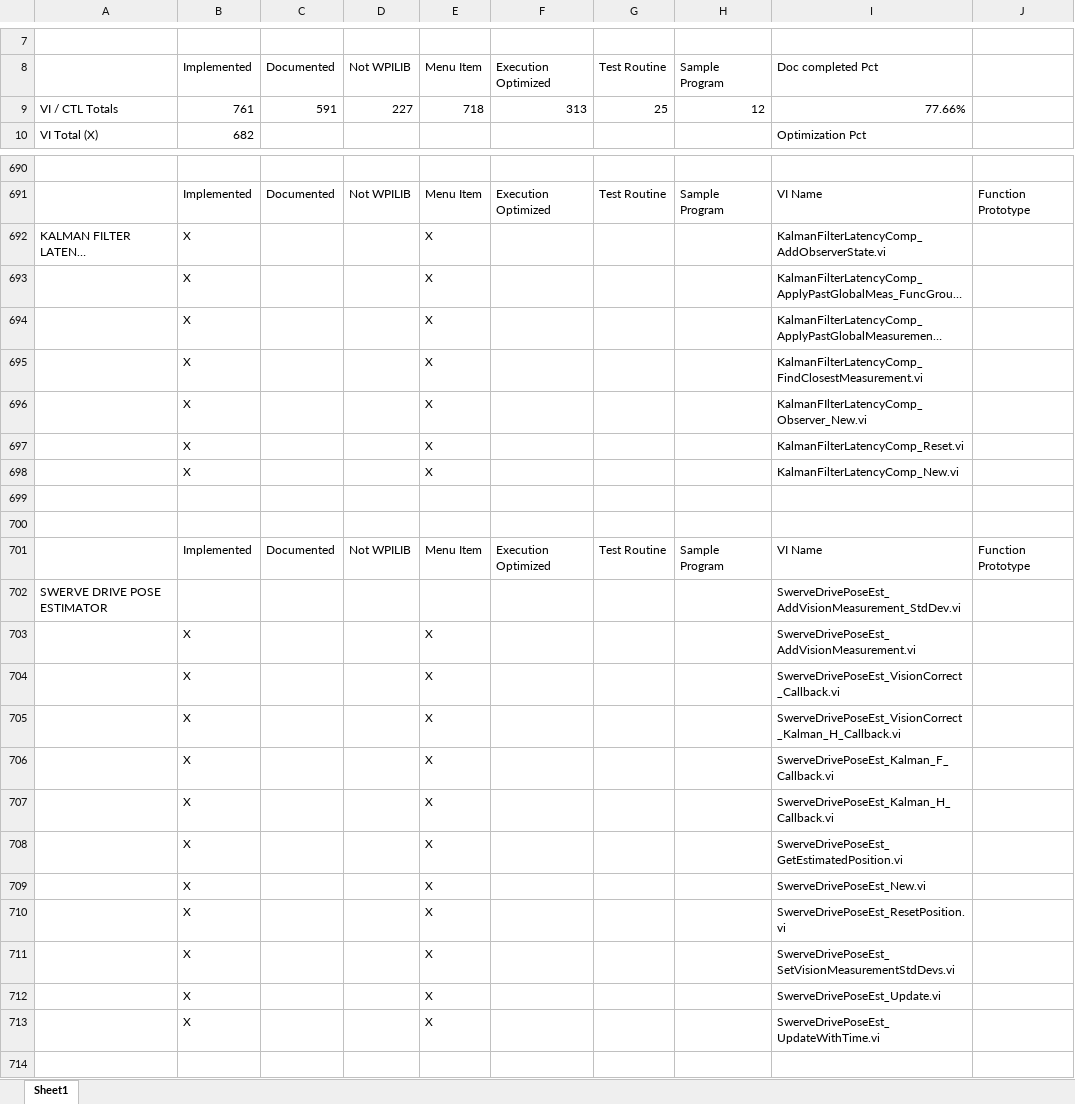
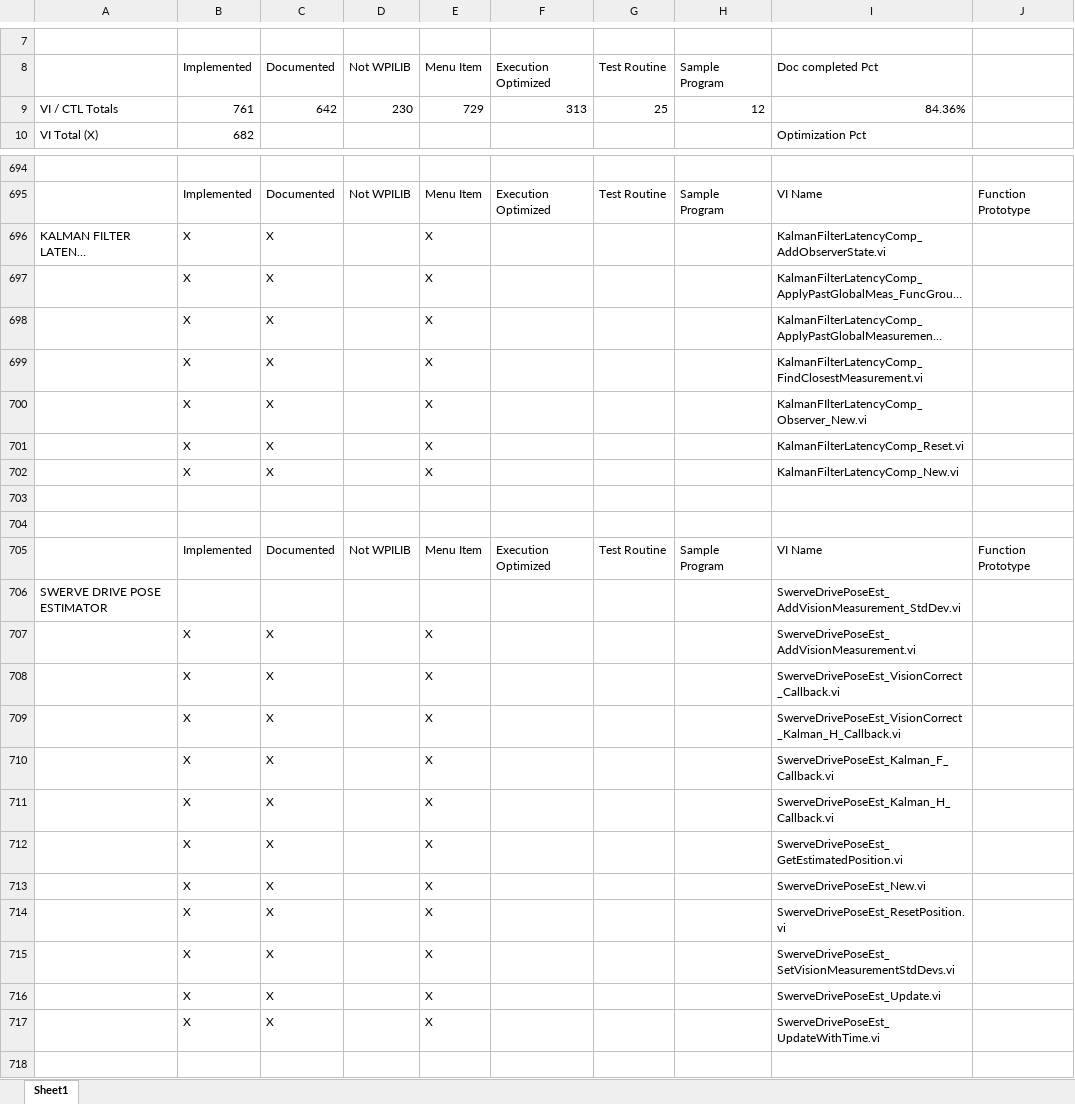
Before and after one commit to jsimpso81/WPIlibMathLabVIEW, an Excel workbook: FRC_LV_Trajectory_Library/FRC_LabVIEW_Trajectory_Library_Routines.xlsx, sheet Sheet1, drawn as a sheet; only a part is shown, gaps mark what is left out; long unchanged cells end in …; values as stored, in another font and other column widths than the file's, no cell formats; addresses are those after the commit; the diff covers the shown part only; the diff names each change by its address in the sheet, - before the commit and + after, or states it on an @@ line.

```diff
--- a/FRC_LV_Trajectory_Library/FRC_LabVIEW_Trajectory_Library_Routines.xlsx (sheet Sheet1)
+++ b/FRC_LV_Trajectory_Library/FRC_LabVIEW_Trajectory_Library_Routines.xlsx (sheet Sheet1)
-C9: 591
+C9: 642
-D9: 227
+D9: 230
-E9: 718
+E9: 729
-I9: 77.66%
+I9: 84.36%
-C696:C702: (empty)
+C696:C702: X
-C707:C717: (empty)
+C707:C717: X
```
Also changed, not shown: 4 added rows and 47 edited cells elsewhere in this sheet, cell formats, formulas that keep their value, 52 other files.
